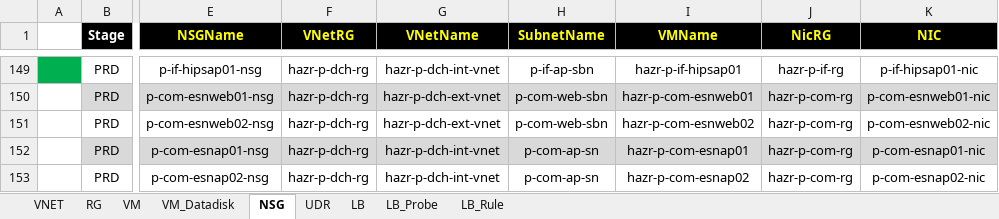
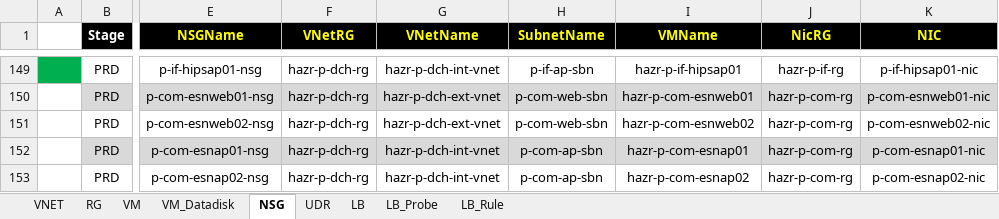
Before and after one commit to skpaek-git/hgi_resourceDeploy, an Excel workbook: 서버정보/20260716_리소스배포_운영.xlsx, sheet NSG, drawn as a sheet; only a part is shown, gaps mark what is left out; values as stored, in another font and other column widths than the file's, no borders; the diff names each change by its address in the sheet, - before the commit and + after, or states it on an @@ line.

```diff
--- a/서버정보/20260716_리소스배포_운영.xlsx (sheet NSG)
+++ b/서버정보/20260716_리소스배포_운영.xlsx (sheet NSG)
-H152:H153 (SubnetName): p-com-ap-sn
+H152:H153 (SubnetName): p-com-ap-sbn
```
Also changed, not shown: sheet VM, sheet VM_Datadisk.
